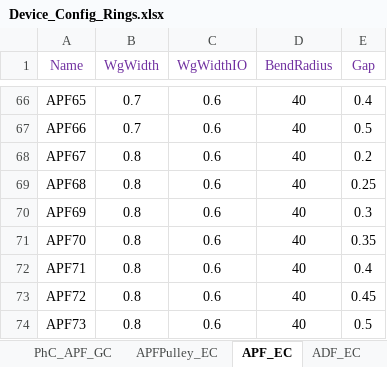
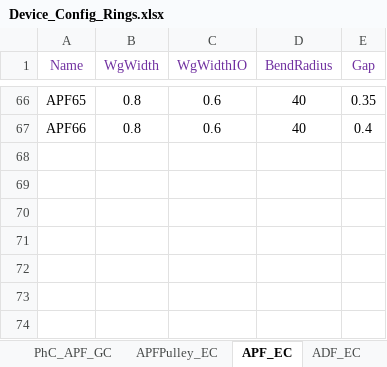
Before and after one commit to ankit-bm/Aluma1_TapeOut, an Excel workbook: Device_Config_Rings.xlsx, sheet APF_EC, drawn as a sheet; only a part is shown, gaps mark what is left out; values as stored, in another font and other column widths than the file's, no borders; the diff covers the shown part only; the diff names each change by its address in the sheet, - before the commit and + after, or states it on an @@ line.

```diff
--- a/Device_Config_Rings.xlsx (sheet APF_EC)
+++ b/Device_Config_Rings.xlsx (sheet APF_EC)
-B66:B67 (WgWidth): 0.7
+B66:B67 (WgWidth): 0.8
-E66 (Gap): 0.4
+E66 (Gap): 0.35
-E67 (Gap): 0.5
+E67 (Gap): 0.4
-row 68: APF67 | 0.8 | 0.6 | 40 | 0.2
-row 69: APF68 | 0.8 | 0.6 | 40 | 0.25
-row 70: APF69 | 0.8 | 0.6 | 40 | 0.3
-row 71: APF70 | 0.8 | 0.6 | 40 | 0.35
-row 72: APF71 | 0.8 | 0.6 | 40 | 0.4
-row 73: APF72 | 0.8 | 0.6 | 40 | 0.45
-row 74: APF73 | 0.8 | 0.6 | 40 | 0.5
```
Also changed, not shown: 87 edited cells elsewhere in this sheet, sheet PhC_APFP_EC, sheet PhC_APF_EC, sheet APFPulley_EC, sheet ECParams, other sheet tabs, 4 other files.
